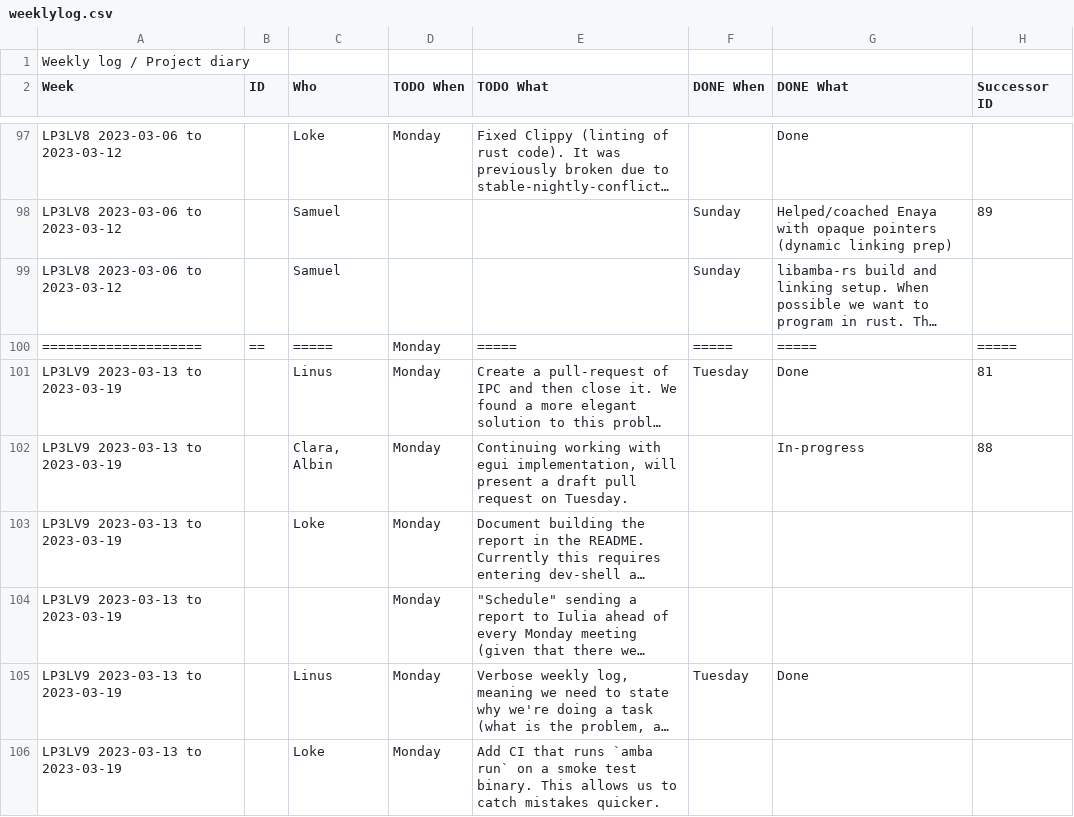
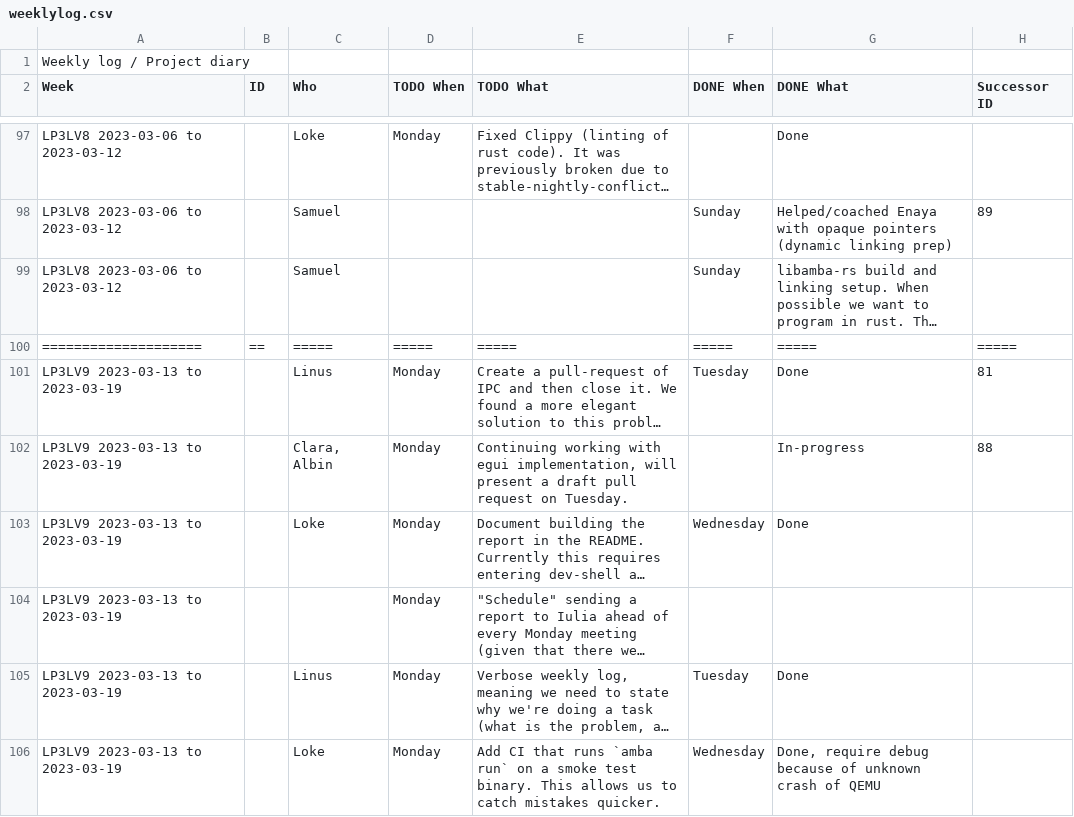
Before and after one commit to lokegustafsson/amba, a CSV file: doc/weeklylog.csv, drawn as a sheet; only a part is shown, gaps mark what is left out; long unchanged cells end in …; the diff covers the shown part only; the diff names each change by its address in the sheet, - before the commit and + after, or states it on an @@ line.

Commit message:
Update Weeklylog csv

```diff
--- a/doc/weeklylog.csv
+++ b/doc/weeklylog.csv
-D100 (TODO When): Monday
+D100 (TODO When): =====
-F103 (DONE When): (empty)
+F103 (DONE When): Wednesday
-G103 (DONE What): (empty)
+G103 (DONE What): Done
-F106 (DONE When): (empty)
+F106 (DONE When): Wednesday
-G106 (DONE What): (empty)
+G106 (DONE What): Done, require debug because of unknown crash of QEMU
```
Also changed, not shown: 13 added rows, 2 removed rows and 23 edited cells elsewhere in this file.
